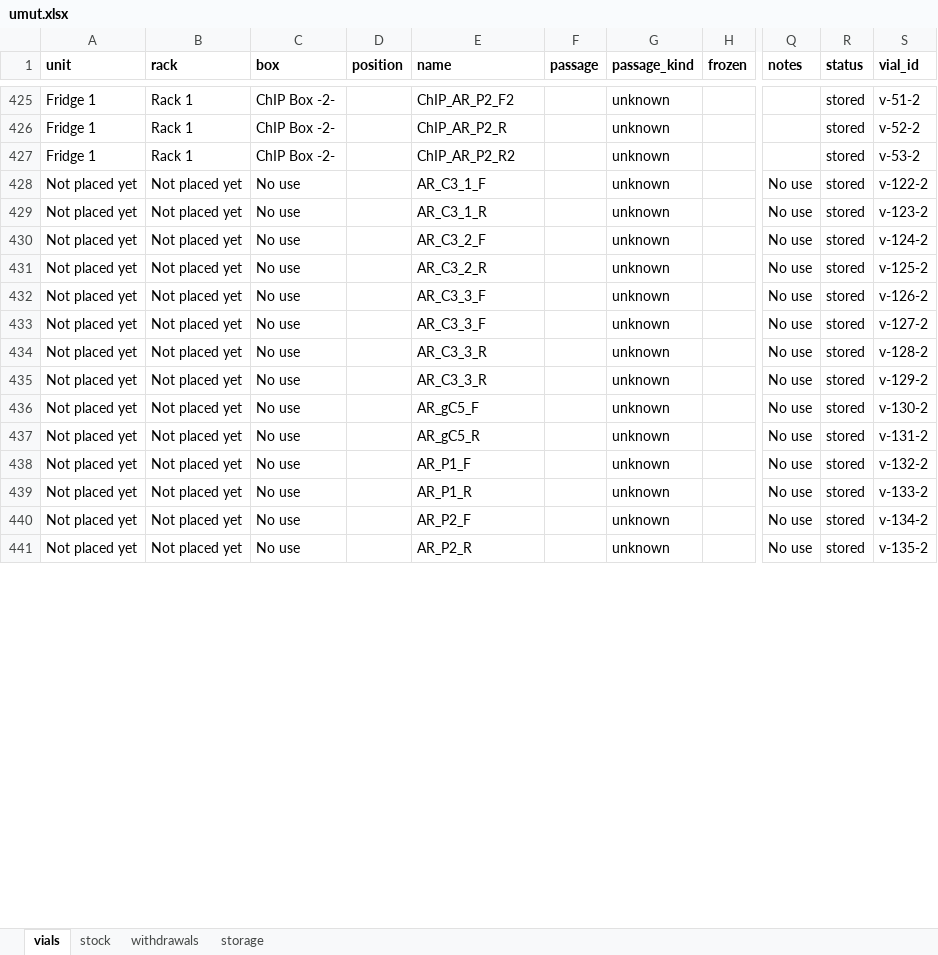
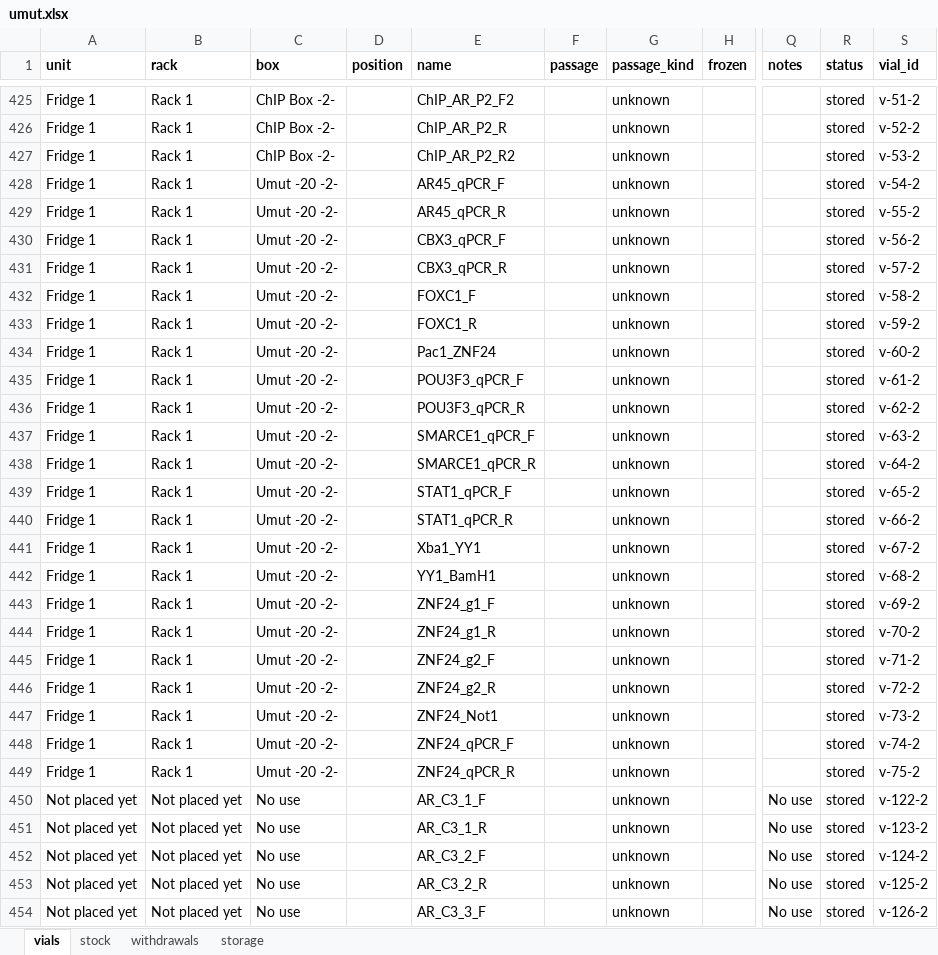
Before and after one commit to ucagiral/cagiral-schedule, an Excel workbook: cellstocks/data/umut.xlsx, sheet vials, drawn as a sheet; only a part is shown, gaps mark what is left out; the shorter side is filled out with more unchanged rows; values as stored, in another font and other column widths than the file's, no borders; rows hold the shown columns only; the diff covers the shown part only; the diff names each change by its address in the sheet, - before the commit and + after, or states it on an @@ line.

Commit message:
Move Umut -20 -2-

```diff
--- a/cellstocks/data/umut.xlsx (sheet vials)
+++ b/cellstocks/data/umut.xlsx (sheet vials)
+row 428: Fridge 1 | Rack 1 | Umut -20 -2- |  | AR45_qPCR_F |  | unknown |  |  | stored | v-54-2
+row 429: Fridge 1 | Rack 1 | Umut -20 -2- |  | AR45_qPCR_R |  | unknown |  |  | stored | v-55-2
+row 430: Fridge 1 | Rack 1 | Umut -20 -2- |  | CBX3_qPCR_F |  | unknown |  |  | stored | v-56-2
+row 431: Fridge 1 | Rack 1 | Umut -20 -2- |  | CBX3_qPCR_R |  | unknown |  |  | stored | v-57-2
+row 432: Fridge 1 | Rack 1 | Umut -20 -2- |  | FOXC1_F |  | unknown |  |  | stored | v-58-2
+row 433: Fridge 1 | Rack 1 | Umut -20 -2- |  | FOXC1_R |  | unknown |  |  | stored | v-59-2
+row 434: Fridge 1 | Rack 1 | Umut -20 -2- |  | Pac1_ZNF24 |  | unknown |  |  | stored | v-60-2
+row 435: Fridge 1 | Rack 1 | Umut -20 -2- |  | POU3F3_qPCR_F |  | unknown |  |  | stored | v-61-2
+row 436: Fridge 1 | Rack 1 | Umut -20 -2- |  | POU3F3_qPCR_R |  | unknown |  |  | stored | v-62-2
+row 437: Fridge 1 | Rack 1 | Umut -20 -2- |  | SMARCE1_qPCR_F |  | unknown |  |  | stored | v-63-2
+row 438: Fridge 1 | Rack 1 | Umut -20 -2- |  | SMARCE1_qPCR_R |  | unknown |  |  | stored | v-64-2
+row 439: Fridge 1 | Rack 1 | Umut -20 -2- |  | STAT1_qPCR_F |  | unknown |  |  | stored | v-65-2
+row 440: Fridge 1 | Rack 1 | Umut -20 -2- |  | STAT1_qPCR_R |  | unknown |  |  | stored | v-66-2
+row 441: Fridge 1 | Rack 1 | Umut -20 -2- |  | Xba1_YY1 |  | unknown |  |  | stored | v-67-2
+row 442: Fridge 1 | Rack 1 | Umut -20 -2- |  | YY1_BamH1 |  | unknown |  |  | stored | v-68-2
+row 443: Fridge 1 | Rack 1 | Umut -20 -2- |  | ZNF24_g1_F |  | unknown |  |  | stored | v-69-2
+row 444: Fridge 1 | Rack 1 | Umut -20 -2- |  | ZNF24_g1_R |  | unknown |  |  | stored | v-70-2
+row 445: Fridge 1 | Rack 1 | Umut -20 -2- |  | ZNF24_g2_F |  | unknown |  |  | stored | v-71-2
+row 446: Fridge 1 | Rack 1 | Umut -20 -2- |  | ZNF24_g2_R |  | unknown |  |  | stored | v-72-2
+row 447: Fridge 1 | Rack 1 | Umut -20 -2- |  | ZNF24_Not1 |  | unknown |  |  | stored | v-73-2
+row 448: Fridge 1 | Rack 1 | Umut -20 -2- |  | ZNF24_qPCR_F |  | unknown |  |  | stored | v-74-2
+row 449: Fridge 1 | Rack 1 | Umut -20 -2- |  | ZNF24_qPCR_R |  | unknown |  |  | stored | v-75-2
```
Also changed, not shown: 22 removed rows elsewhere in this sheet, sheet storage, cellstocks/data/admin.xlsx, cellstocks/data/baris.xlsx, 3 other files.
